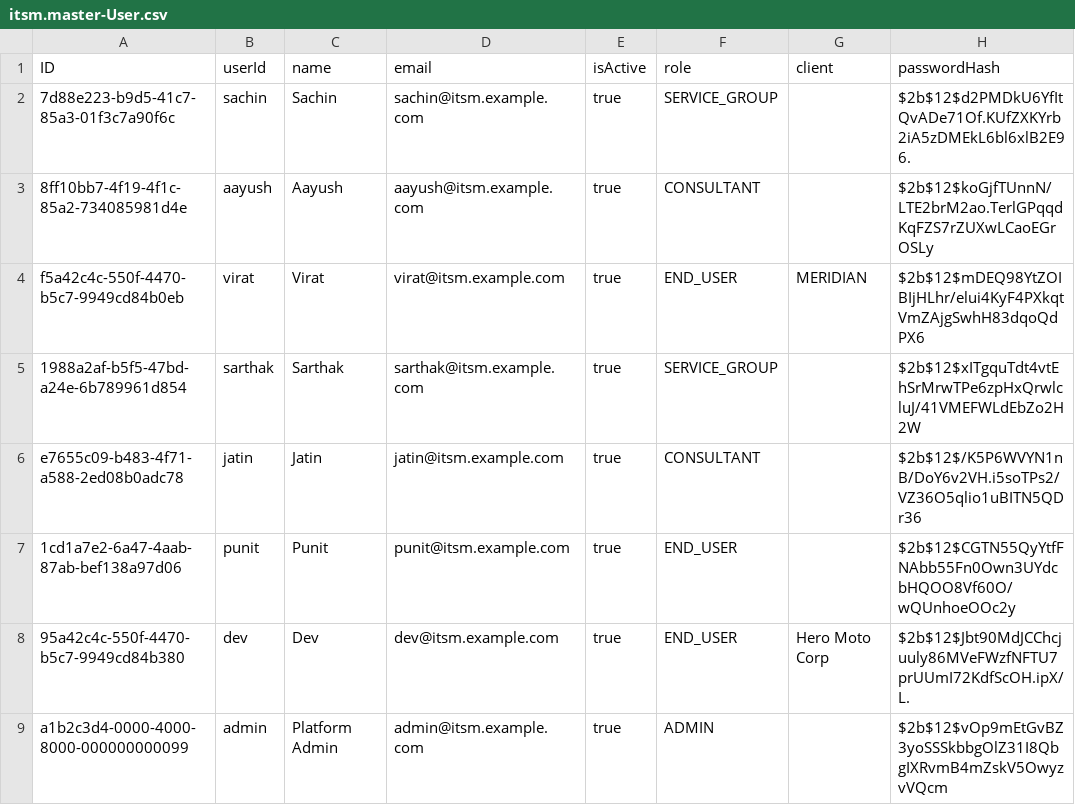
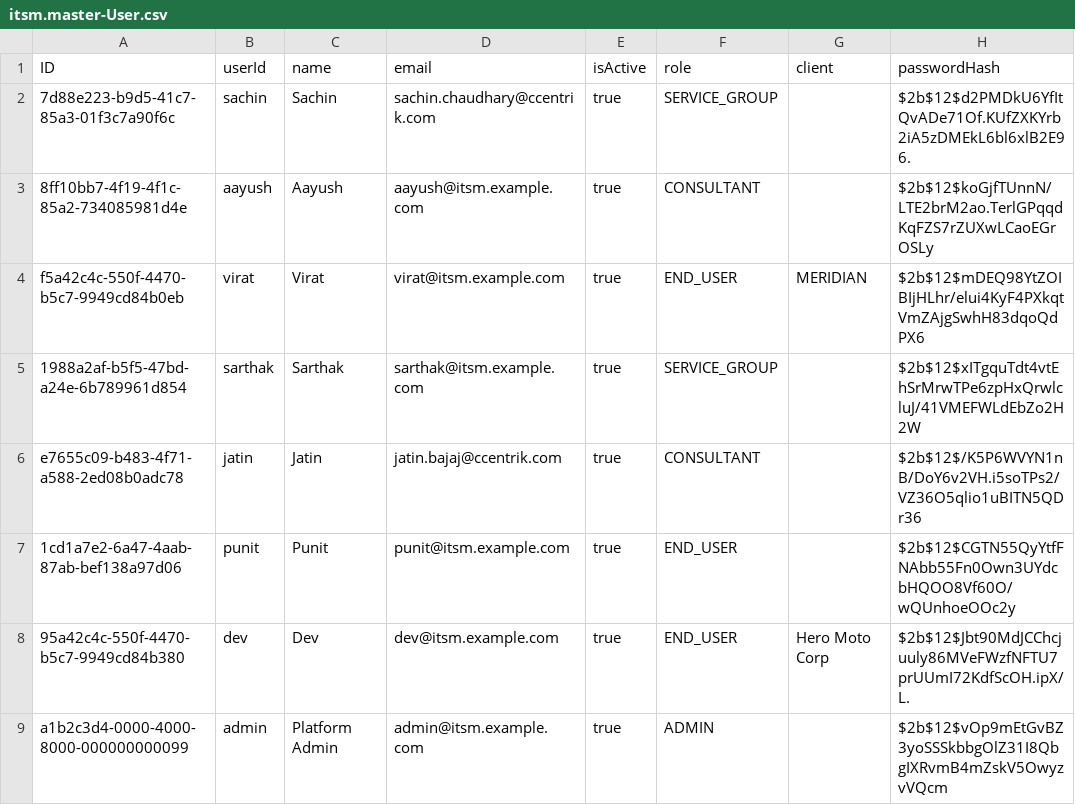
Before and after one commit to aayushporwal-ccentrik/ccentrik_itsm_team_project, a CSV file: db/data/itsm.master-User.csv, drawn as a sheet.

```diff
--- a/db/data/itsm.master-User.csv
+++ b/db/data/itsm.master-User.csv
@@ -1,3 +1,3 @@
 ID,userId,name,email,isActive,role,client,passwordHash
-7d88e223-b9d5-41c7-85a3-01f3c7a90f6c,sachin,Sachin,sachin@itsm.example.com,true,SERVICE_GROUP,,$2b$12$d2PMDkU6YfItQvADe71Of.KUfZXKYrb2iA5zDMEkL6bl6xlB2E96.
+7d88e223-b9d5-41c7-85a3-01f3c7a90f6c,sachin,Sachin,sachin.chaudhary@ccentrik.com,true,SERVICE_GROUP,,$2b$12$d2PMDkU6YfItQvADe71Of.KUfZXKYrb2iA5zDMEkL6bl6xlB2E96.
 8ff10bb7-4f19-4f1c-85a2-734085981d4e,aayush,Aayush,aayush@itsm.example.com,true,CONSULTANT,,$2b$12$koGjfTUnnN/LTE2brM2ao.TerlGPqqdKqFZS7rZUXwLCaoEGrOSLy
@@ -5,3 +5,3 @@ f5a42c4c-550f-4470-b5c7-9949cd84b0eb,virat,Virat,virat@itsm.example.com,true,END
 1988a2af-b5f5-47bd-a24e-6b789961d854,sarthak,Sarthak,sarthak@itsm.example.com,true,SERVICE_GROUP,,$2b$12$xITgquTdt4vtEhSrMrwTPe6zpHxQrwlcluJ/41VMEFWLdEbZo2H2W
-e7655c09-b483-4f71-a588-2ed08b0adc78,jatin,Jatin,jatin@itsm.example.com,true,CONSULTANT,,$2b$12$/K5P6WVYN1nB/DoY6v2VH.i5soTPs2/VZ36O5qlio1uBITN5QDr36
+e7655c09-b483-4f71-a588-2ed08b0adc78,jatin,Jatin,jatin.bajaj@ccentrik.com,true,CONSULTANT,,$2b$12$/K5P6WVYN1nB/DoY6v2VH.i5soTPs2/VZ36O5qlio1uBITN5QDr36
 1cd1a7e2-6a47-4aab-87ab-bef138a97d06,punit,Punit,punit@itsm.example.com,true,END_USER,,$2b$12$CGTN55QyYtfFNAbb55Fn0Own3UYdcbHQOO8Vf60O/wQUnhoeOOc2y
```
Also changed, not shown: 11 other files.
